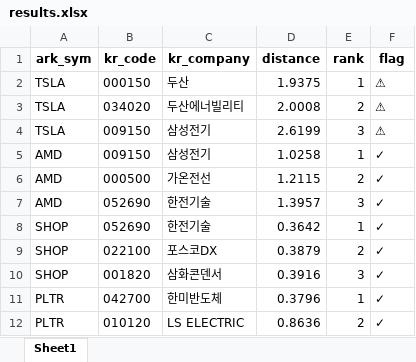
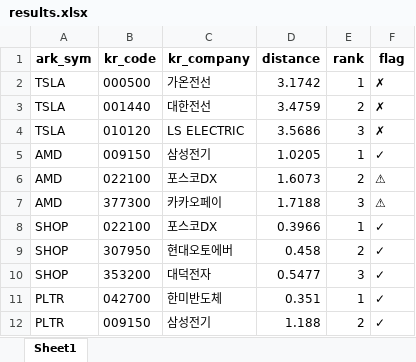
Before and after one commit to amsung16/ARK-holdings-matching-system, an Excel workbook: output/results.xlsx, sheet Sheet1, drawn as a sheet; only a part is shown; values as stored, in another font and other column widths than the file's, no borders; the diff covers the shown part only; the diff names each change by its address in the sheet, - before the commit and + after, or states it on an @@ line.

```diff
--- a/output/results.xlsx (sheet Sheet1)
+++ b/output/results.xlsx (sheet Sheet1)
-B2 (kr_code): 000150
+B2 (kr_code): 000500
-C2 (kr_company): 두산
+C2 (kr_company): 가온전선
-D2 (distance): 1.9375
+D2 (distance): 3.1742
-F2:F4 (flag): ⚠
+F2:F4 (flag): ✗
-B3 (kr_code): 034020
+B3 (kr_code): 001440
-C3 (kr_company): 두산에너빌리티
+C3 (kr_company): 대한전선
-D3 (distance): 2.0008
+D3 (distance): 3.4759
-B4 (kr_code): 009150
+B4 (kr_code): 010120
-C4 (kr_company): 삼성전기
+C4 (kr_company): LS ELECTRIC
-D4 (distance): 2.6199
+D4 (distance): 3.5686
-D5 (distance): 1.0258
+D5 (distance): 1.0205
-B6 (kr_code): 000500
+B6 (kr_code): 022100
-C6 (kr_company): 가온전선
+C6 (kr_company): 포스코DX
-D6 (distance): 1.2115
+D6 (distance): 1.6073
-F6:F7 (flag): ✓
+F6:F7 (flag): ⚠
-B7 (kr_code): 052690
+B7 (kr_code): 377300
-C7 (kr_company): 한전기술
+C7 (kr_company): 카카오페이
-D7 (distance): 1.3957
+D7 (distance): 1.7188
-B8 (kr_code): 052690
+B8 (kr_code): 022100
-C8 (kr_company): 한전기술
+C8 (kr_company): 포스코DX
-D8 (distance): 0.3642
+D8 (distance): 0.3966
-B9 (kr_code): 022100
+B9 (kr_code): 307950
-C9 (kr_company): 포스코DX
+C9 (kr_company): 현대오토에버
-D9 (distance): 0.3879
+D9 (distance): 0.458
-B10 (kr_code): 001820
+B10 (kr_code): 353200
-C10 (kr_company): 삼화콘덴서
+C10 (kr_company): 대덕전자
-D10 (distance): 0.3916
+D10 (distance): 0.5477
-D11 (distance): 0.3796
+D11 (distance): 0.351
-B12 (kr_code): 010120
+B12 (kr_code): 009150
-C12 (kr_company): LS ELECTRIC
+C12 (kr_company): 삼성전기
-D12 (distance): 0.8636
+D12 (distance): 1.188
```
Also changed, not shown: 726 edited cells elsewhere in this sheet.
